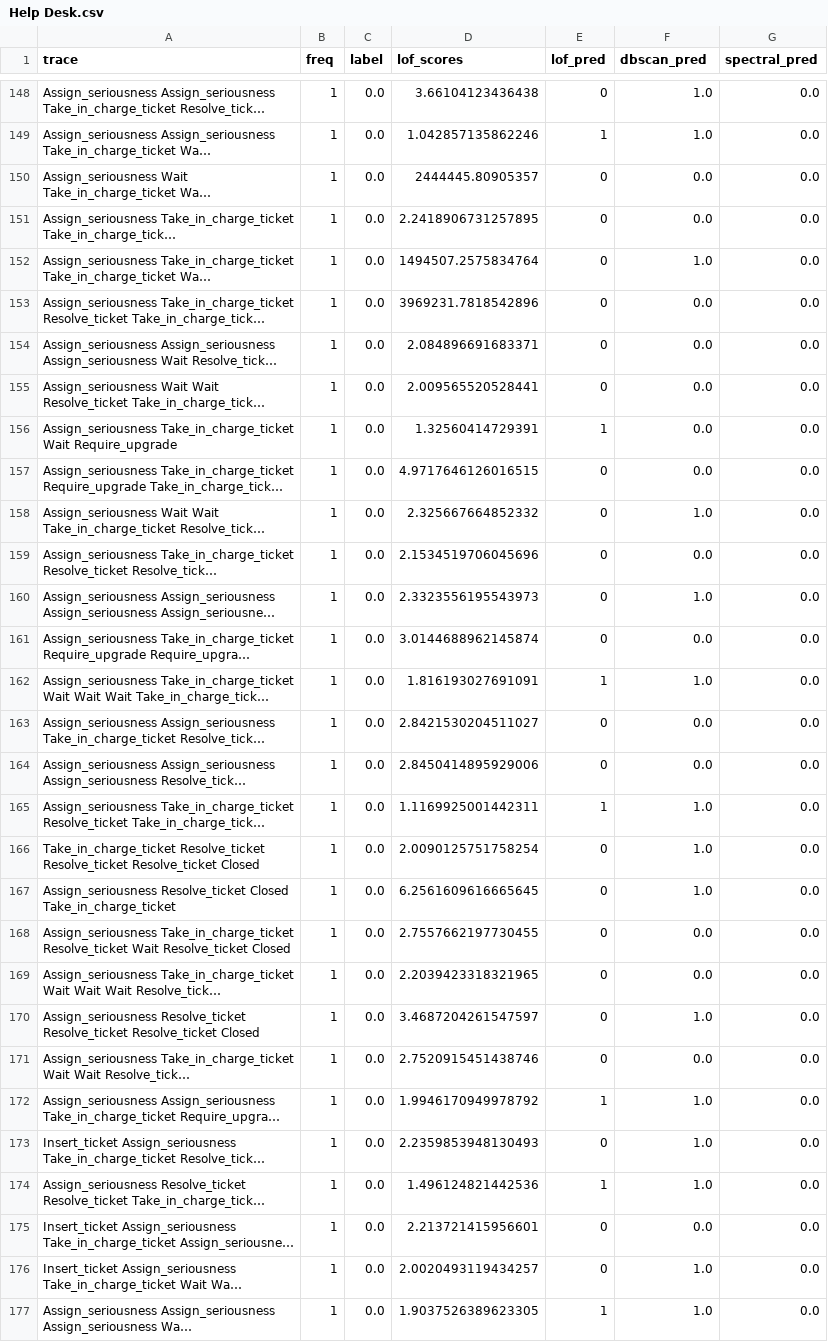
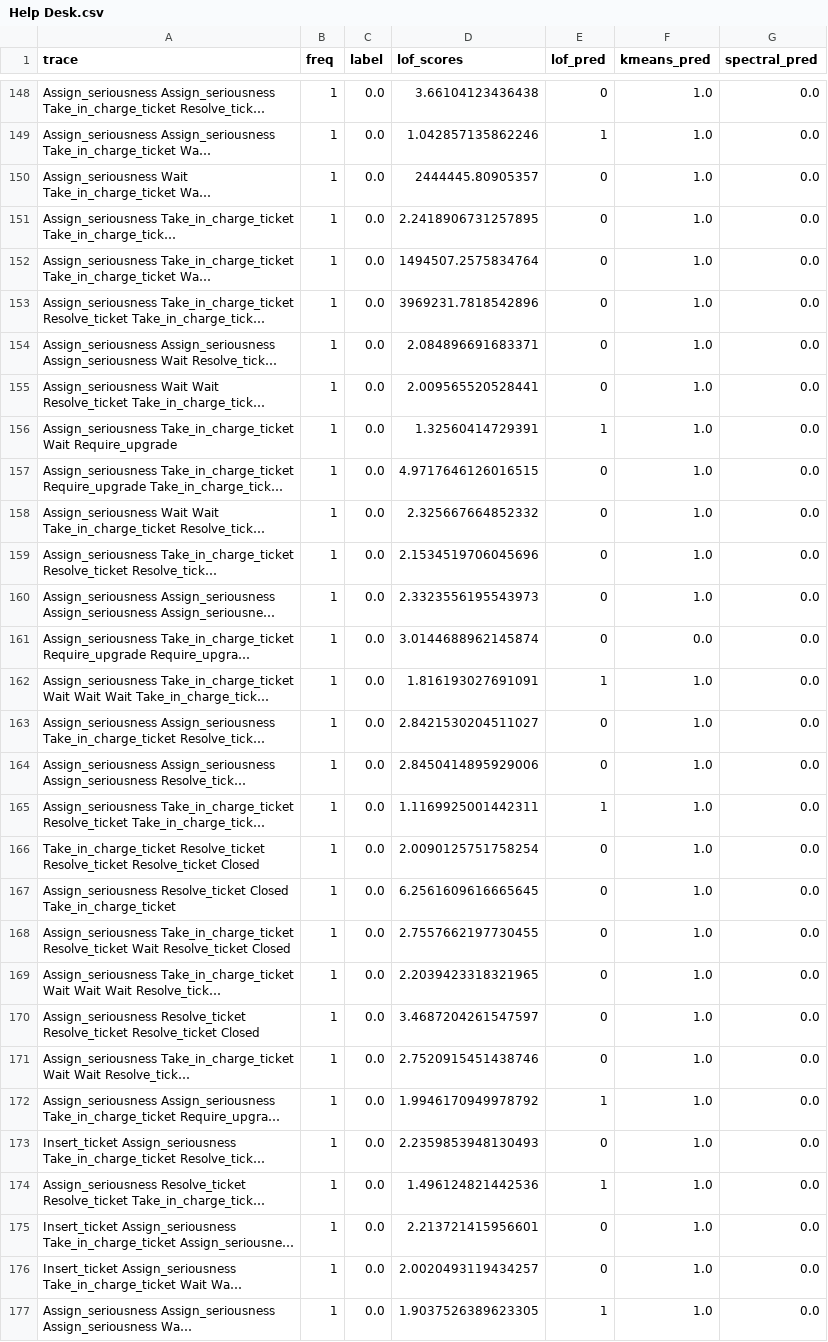
Before and after one commit to nhhc-lxr/outlier-detection, a CSV file: result/Help Desk.csv, drawn as a sheet; only a part is shown, gaps mark what is left out; long unchanged cells end in …; the diff covers the shown part only; the diff names each change by its address in the sheet, - before the commit and + after, or states it on an @@ line.

```diff
--- a/result/Help Desk.csv
+++ b/result/Help Desk.csv
-F1: dbscan_pred
+F1: kmeans_pred
-F150:F151 (kmeans_pred): 0.0
+F150:F151 (kmeans_pred): 1.0
-F153:F157 (kmeans_pred): 0.0
+F153:F157 (kmeans_pred): 1.0
-F159 (kmeans_pred): 0.0
+F159 (kmeans_pred): 1.0
-F163:F164 (kmeans_pred): 0.0
+F163:F164 (kmeans_pred): 1.0
-F168:F169 (kmeans_pred): 0.0
+F168:F169 (kmeans_pred): 1.0
-F171 (kmeans_pred): 0.0
+F171 (kmeans_pred): 1.0
-F175 (kmeans_pred): 0.0
+F175 (kmeans_pred): 1.0
```
Also changed, not shown: 107 edited cells elsewhere in this file, result/BPIC2017.csv, result/BPIC2020.csv, 4 other files.
